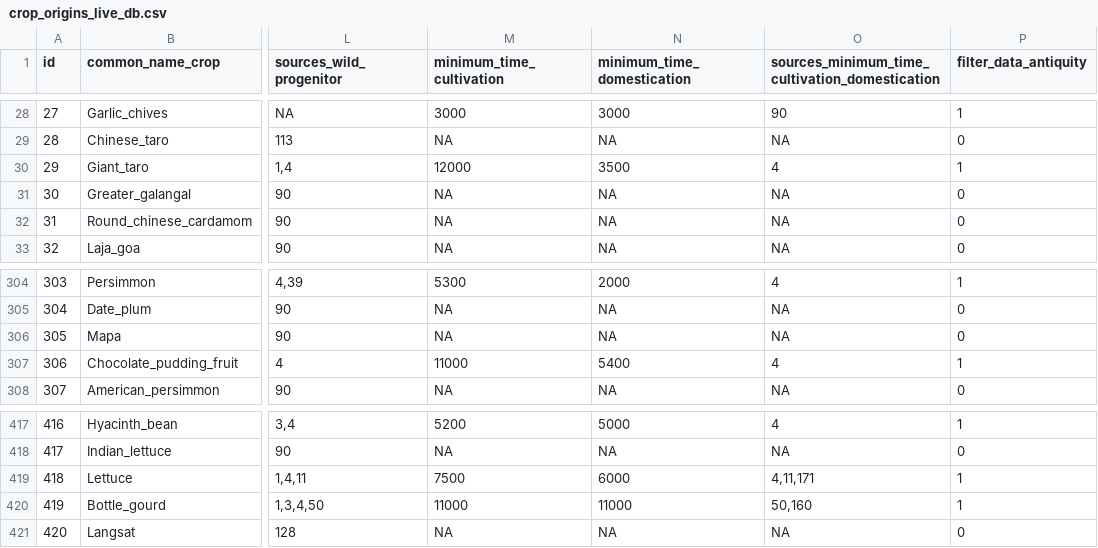
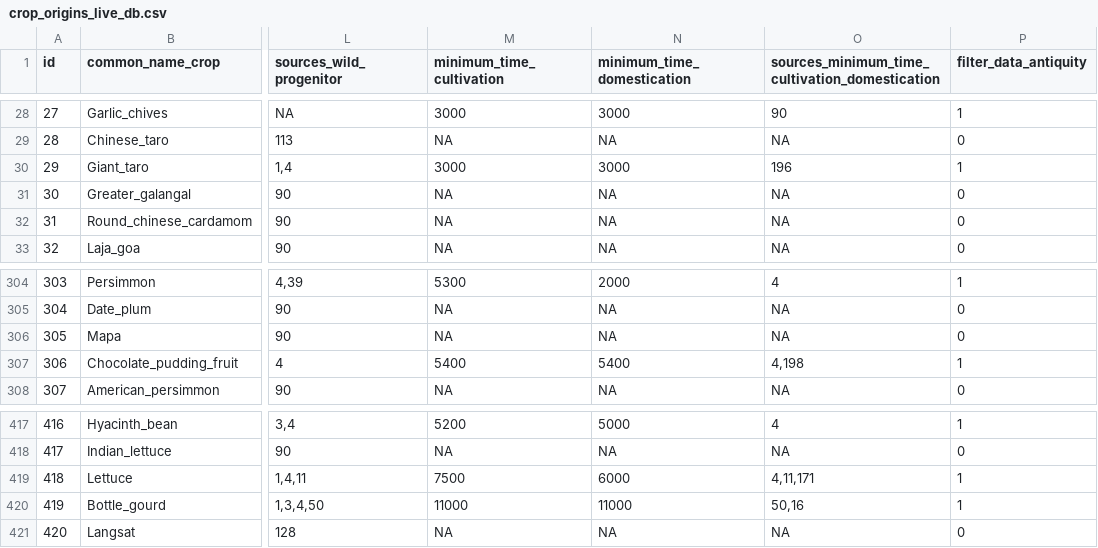
Before and after one commit to rubenmilla/Crop_Origins_Phylo, a CSV file: Crop_Origins_Phylo_v_live/crop_origins_v_live/crop_origins_live_db.csv, drawn as a sheet; only a part is shown, gaps mark what is left out; the diff names each change by its address in the sheet, - before the commit and + after, or states it on an @@ line.

Commit message:
update crop origins

```diff
--- a/Crop_Origins_Phylo_v_live/crop_origins_v_live/crop_origins_live_db.csv
+++ b/Crop_Origins_Phylo_v_live/crop_origins_v_live/crop_origins_live_db.csv
-M30 (minimum_time_cultivation): 12000
+M30 (minimum_time_cultivation): 3000
-N30 (minimum_time_domestication): 3500
+N30 (minimum_time_domestication): 3000
-O30: 4
+O30: 196
-M307 (minimum_time_cultivation): 11000
+M307 (minimum_time_cultivation): 5400
-O307: 4
+O307: 4,198
-O420: 50,160
+O420: 50,16
```
Also changed, not shown: 2 other files.
